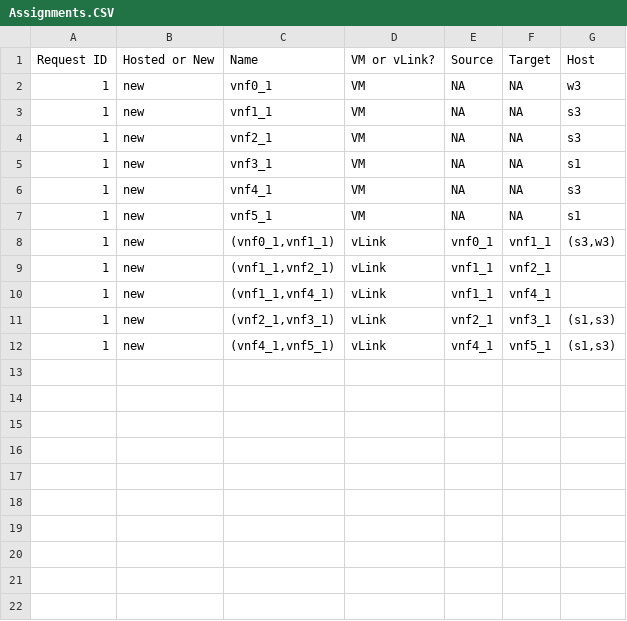
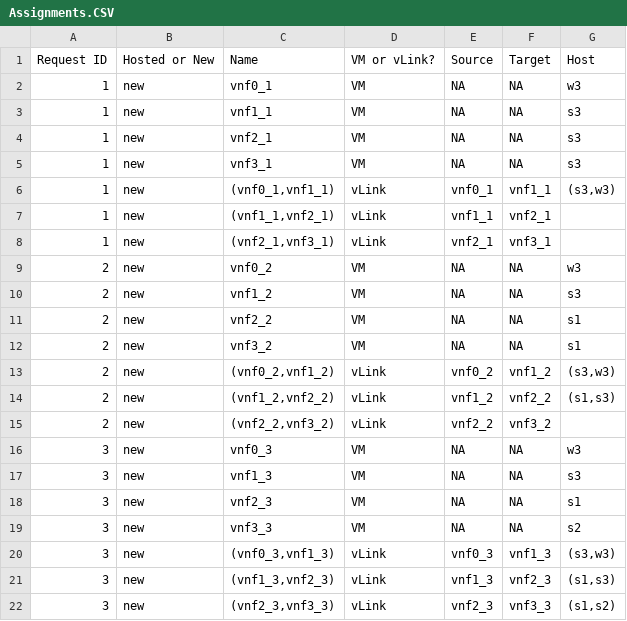
Before and after one commit to RamyMo/CloudDefrag, a CSV file: output/RequestsAssignment/Assignments.CSV, drawn as a sheet.

```diff
--- a/output/RequestsAssignment/Assignments.CSV
+++ b/output/RequestsAssignment/Assignments.CSV
@@ -4,5 +4,3 @@ Request ID,Hosted or New,Name,VM or vLink?,Source,Target,Host
 1,new,vnf2_1,VM,NA,NA,s3
-1,new,vnf3_1,VM,NA,NA,s1
-1,new,vnf4_1,VM,NA,NA,s3
-1,new,vnf5_1,VM,NA,NA,s1
+1,new,vnf3_1,VM,NA,NA,s3
 1,new,"(vnf0_1,vnf1_1)",vLink,vnf0_1,vnf1_1,"(s3,w3)
@@ -10,6 +8,21 @@ Request ID,Hosted or New,Name,VM or vLink?,Source,Target,Host
 1,new,"(vnf1_1,vnf2_1)",vLink,vnf1_1,vnf2_1,
-1,new,"(vnf1_1,vnf4_1)",vLink,vnf1_1,vnf4_1,
-1,new,"(vnf2_1,vnf3_1)",vLink,vnf2_1,vnf3_1,"(s1,s3)
-"
-1,new,"(vnf4_1,vnf5_1)",vLink,vnf4_1,vnf5_1,"(s1,s3)
-"
+1,new,"(vnf2_1,vnf3_1)",vLink,vnf2_1,vnf3_1,
+2,new,vnf0_2,VM,NA,NA,w3
+2,new,vnf1_2,VM,NA,NA,s3
+2,new,vnf2_2,VM,NA,NA,s1
+2,new,vnf3_2,VM,NA,NA,s1
+2,new,"(vnf0_2,vnf1_2)",vLink,vnf0_2,vnf1_2,"(s3,w3)
+"
+2,new,"(vnf1_2,vnf2_2)",vLink,vnf1_2,vnf2_2,"(s1,s3)
+"
+2,new,"(vnf2_2,vnf3_2)",vLink,vnf2_2,vnf3_2,
+3,new,vnf0_3,VM,NA,NA,w3
+3,new,vnf1_3,VM,NA,NA,s3
+3,new,vnf2_3,VM,NA,NA,s1
+3,new,vnf3_3,VM,NA,NA,s2
+3,new,"(vnf0_3,vnf1_3)",vLink,vnf0_3,vnf1_3,"(s3,w3)
+"
+3,new,"(vnf1_3,vnf2_3)",vLink,vnf1_3,vnf2_3,"(s1,s3)
+"
+3,new,"(vnf2_3,vnf3_3)",vLink,vnf2_3,vnf3_3,"(s1,s2)
+"
```
Also changed, not shown: 9 other files.
